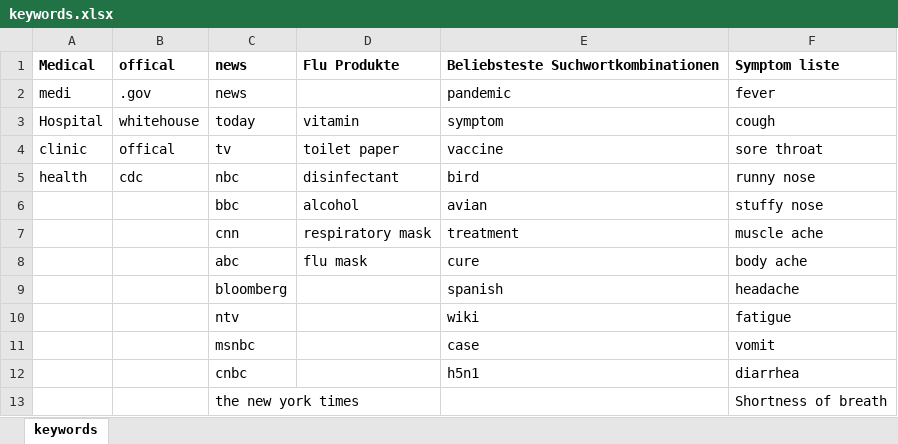
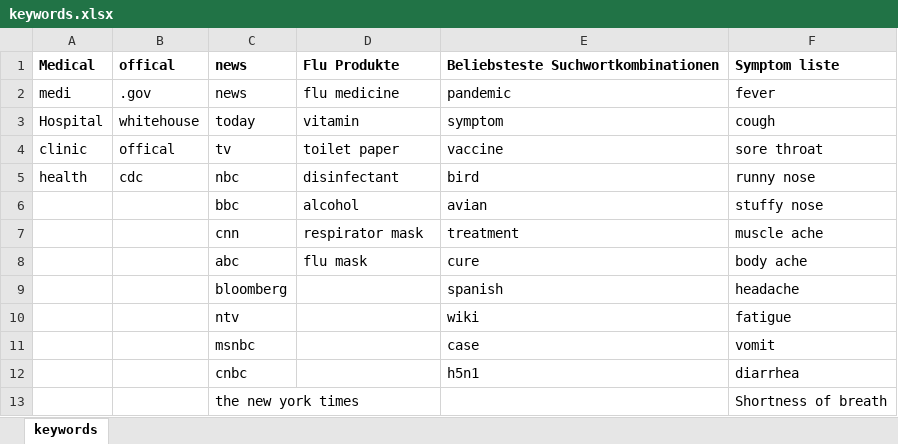
Before and after one commit to crazorn/DbSysFluAnalysis, an Excel workbook: keywords.xlsx, sheet keywords, drawn as a sheet; values as stored, in another font and other column widths than the file's, no borders; the diff names each change by its address in the sheet, - before the commit and + after, or states it on an @@ line.

```diff
--- a/keywords.xlsx (sheet keywords)
+++ b/keywords.xlsx (sheet keywords)
-D2: (empty)
+D2: flu medicine
-D7: respiratory mask
+D7: respirator mask
```
Also changed, not shown: 2 other files.
